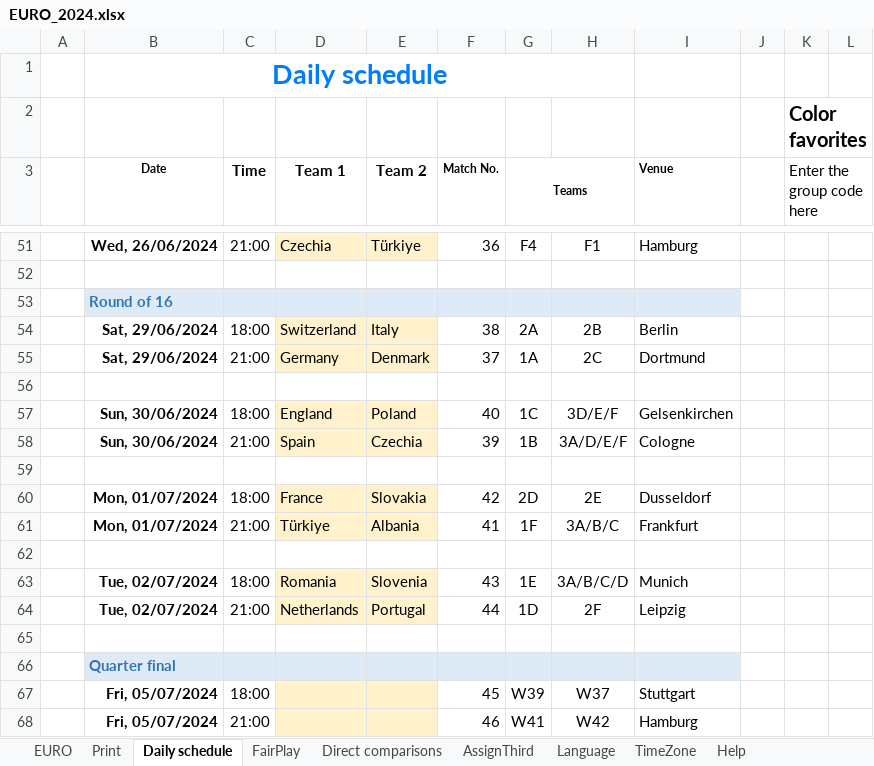
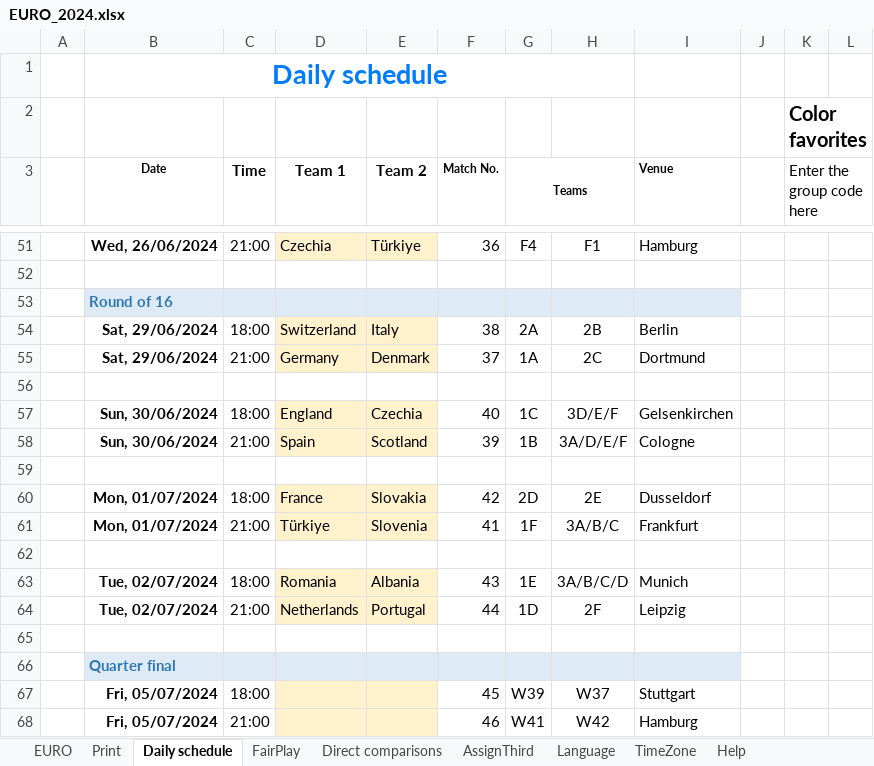
Before and after one commit to itayassor236/EuroCopa_24, an Excel workbook: backend/excels/EURO_2024.xlsx, sheet Daily schedule, drawn as a sheet; only a part is shown, gaps mark what is left out; values as stored, in another font and other column widths than the file's, no borders; conditional formats not drawn; the diff names each change by its address in the sheet, - before the commit and + after, or states it on an @@ line.

```diff
--- a/backend/excels/EURO_2024.xlsx (sheet Daily schedule)
+++ b/backend/excels/EURO_2024.xlsx (sheet Daily schedule)
-E57 (Team 2): Poland
+E57 (Team 2): Czechia
-E58 (Team 2): Czechia
+E58 (Team 2): Scotland
-E61 (Team 2): Albania
+E61 (Team 2): Slovenia
-E63 (Team 2): Slovenia
+E63 (Team 2): Albania
```
Also changed, not shown: sheet Direct comparisons, sheet Print, sheet EURO, backend/excels/euro2024_players.xlsx, backend/excels/results.xlsx.
